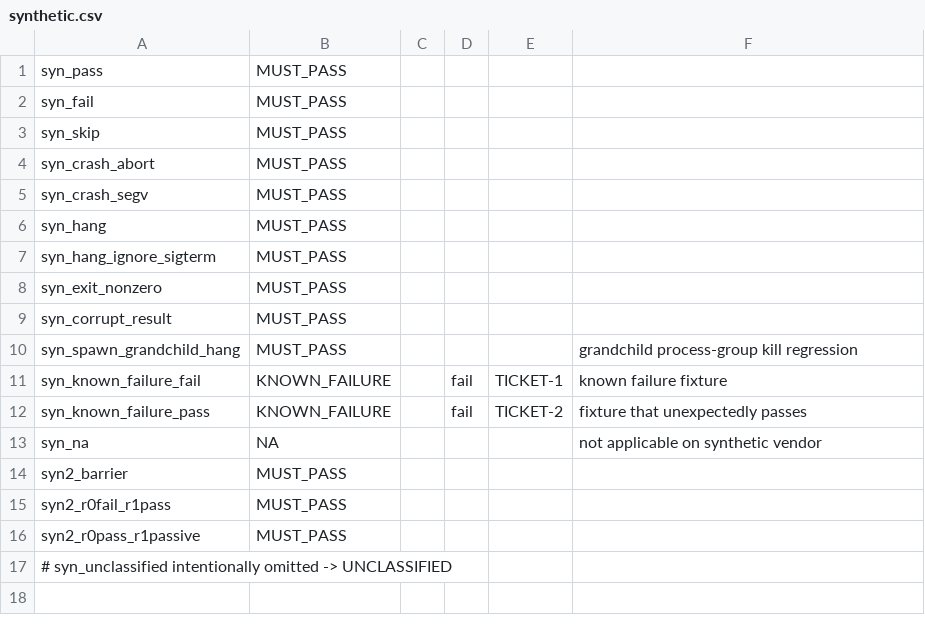
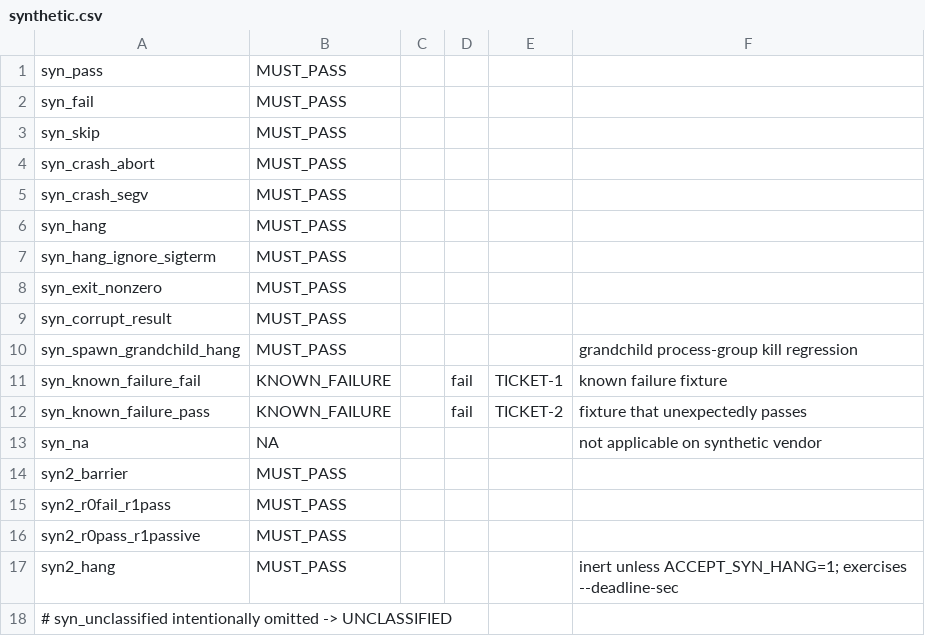
Before and after one commit to ROCm/hip-verbs-acceptance, a CSV file: policy/synthetic.csv, drawn as a sheet.

```diff
--- a/policy/synthetic.csv
+++ b/policy/synthetic.csv
@@ -16,2 +16,3 @@ syn2_r0fail_r1pass,MUST_PASS,,,,
 syn2_r0pass_r1passive,MUST_PASS,,,,
+syn2_hang,MUST_PASS,,,,inert unless ACCEPT_SYN_HANG=1; exercises --deadline-sec
 # syn_unclassified intentionally omitted -> UNCLASSIFIED
```
Also changed, not shown: 10 other files.
